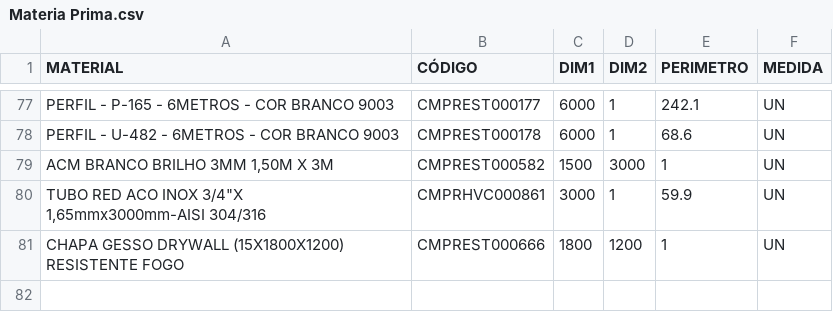
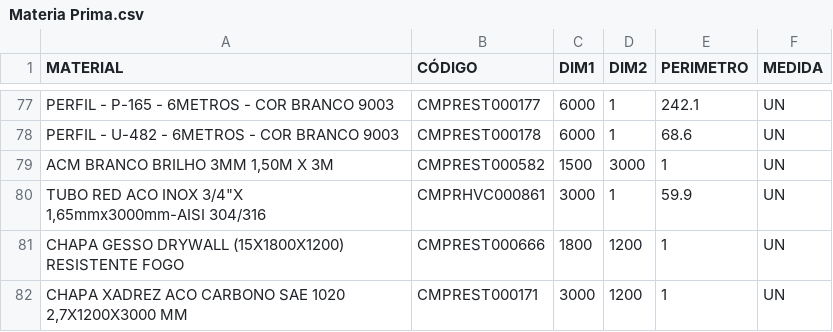
Before and after one commit to Kvgr98/Modular, a CSV file: Materia Prima.csv, drawn as a sheet; only a part is shown, gaps mark what is left out.

Commit message:
Add files via upload

```diff
--- a/Materia Prima.csv
+++ b/Materia Prima.csv
@@ -81 +81,2 @@ ACM BRANCO BRILHO 3MM 1,50M X 3M;CMPREST000582;1500;3000;1;UN
 CHAPA GESSO DRYWALL (15X1800X1200) RESISTENTE FOGO;CMPREST000666;1800;1200;1;UN
+CHAPA XADREZ ACO CARBONO SAE 1020 2,7X1200X3000 MM;CMPREST000171;3000;1200;1;UN
```
